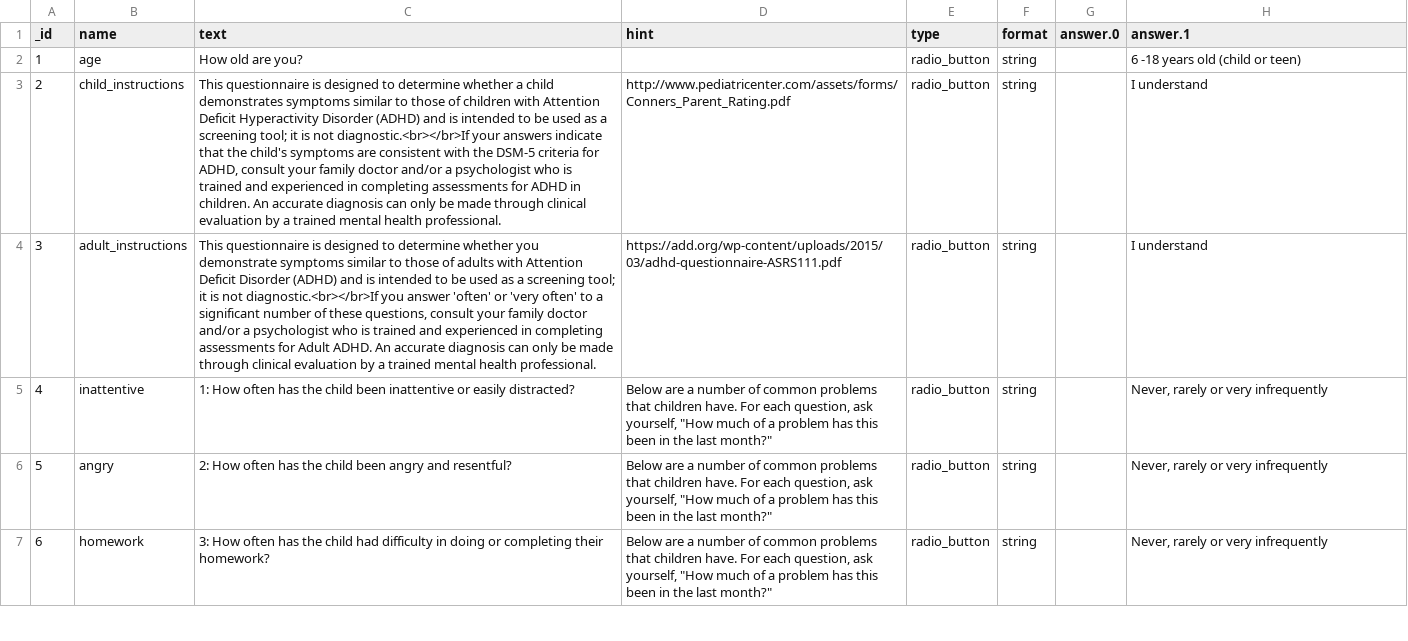
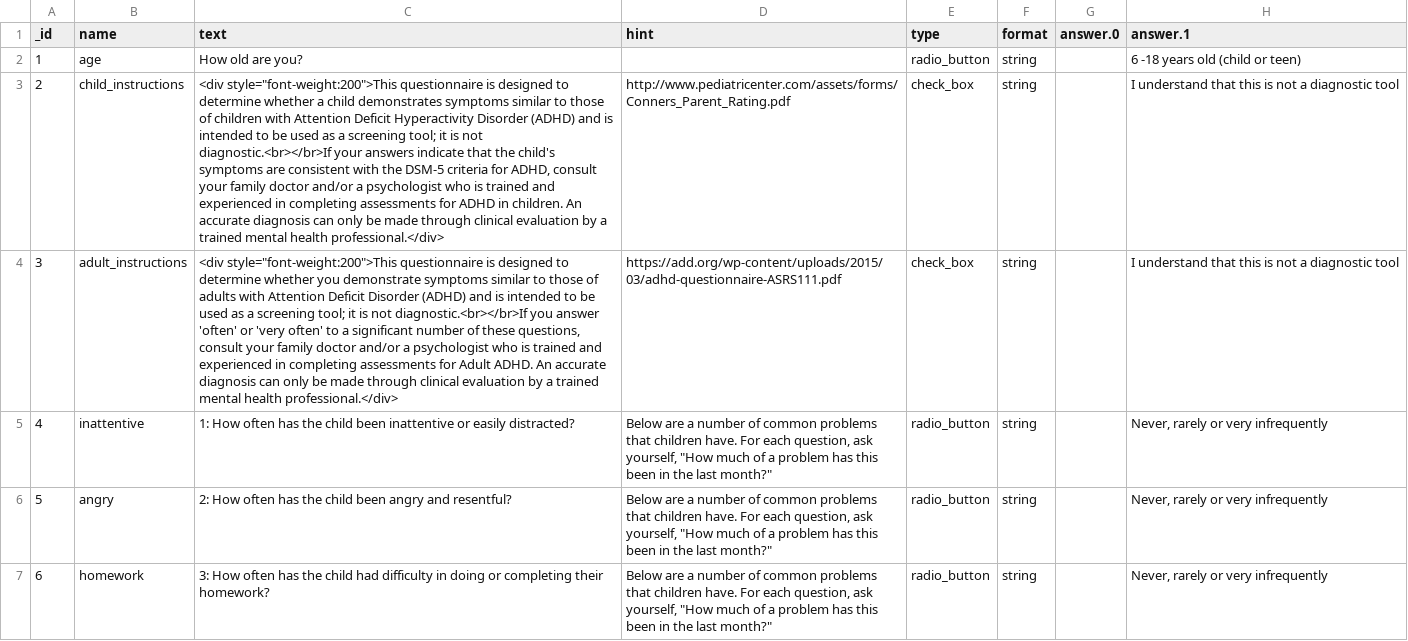
Before and after one commit to arinkadakia/wellspin, a CSV file: data/WellSpin - question.csv, drawn as a sheet; only a part is shown; the diff names each change by its address in the sheet, - before the commit and + after, or states it on an @@ line.

Commit message:
Updated the consent format to checkbox instead of radio button

```diff
--- a/data/WellSpin - question.csv
+++ b/data/WellSpin - question.csv
-C3 (text): This questionnaire is designed to determine whether a child demonstrates symptoms similar to those of children with Attention Deficit Hyperactivity Disorder (ADHD) and is intended to be used as a screening tool; it is not diagnostic.<br></br>If your answers indicate that the child's symptoms are consistent with the DSM-5 criteria for ADHD, consult your family doctor and/or a psychologist who is trained and experienced in completing assessments for ADHD in children. An accurate diagnosis can only be made through clinical evaluation by a trained mental health professional.
+C3 (text): <div style="font-weight:200">This questionnaire is designed to determine whether a child demonstrates symptoms similar to those of children with Attention Deficit Hyperactivity Disorder (ADHD) and is intended to be used as a screening tool; it is not diagnostic.<br></br>If your answers indicate that the child's symptoms are consistent with the DSM-5 criteria for ADHD, consult your family doctor and/or a psychologist who is trained and experienced in completing assessments for ADHD in children. An accurate diagnosis can only be made through clinical evaluation by a trained mental health professional.</div>
-E3:E4 (type): radio_button
+E3:E4 (type): check_box
-H3:H4 (answer.1): I understand
+H3:H4 (answer.1): I understand that this is not a diagnostic tool
-C4 (text): This questionnaire is designed to determine whether you demonstrate symptoms similar to those of adults with Attention Deficit Disorder (ADHD) and is intended to be used as a screening tool; it is not diagnostic.<br></br>If you answer 'often' or 'very often' to a significant number of these questions, consult your family doctor and/or a psychologist who is trained and experienced in completing assessments for Adult ADHD. An accurate diagnosis can only be made through clinical evaluation by a trained mental health professional.
+C4 (text): <div style="font-weight:200">This questionnaire is designed to determine whether you demonstrate symptoms similar to those of adults with Attention Deficit Disorder (ADHD) and is intended to be used as a screening tool; it is not diagnostic.<br></br>If you answer 'often' or 'very often' to a significant number of these questions, consult your family doctor and/or a psychologist who is trained and experienced in completing assessments for Adult ADHD. An accurate diagnosis can only be made through clinical evaluation by a trained mental health professional.</div>
```
